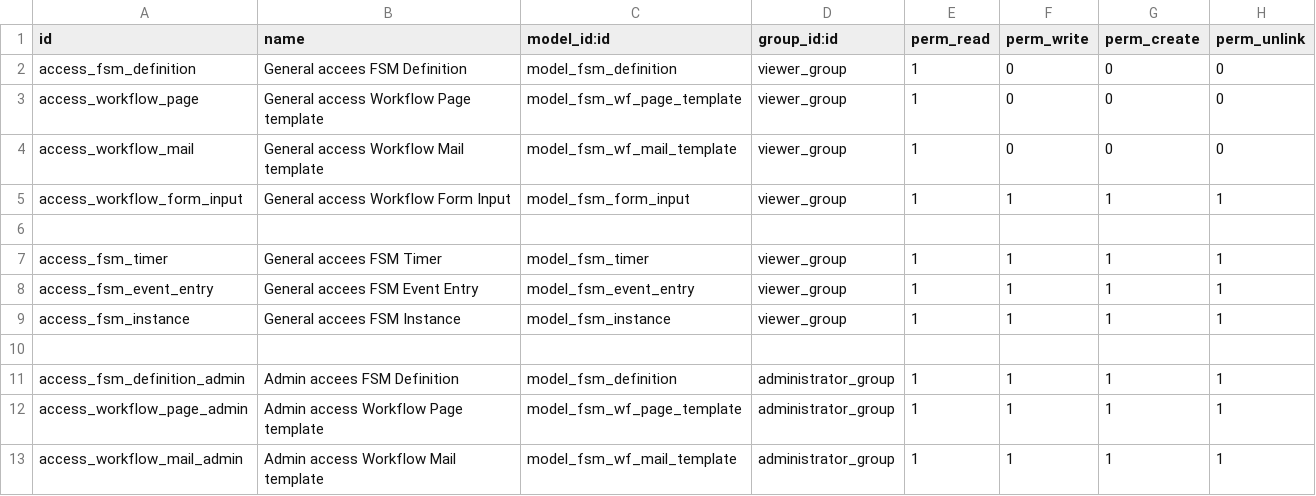
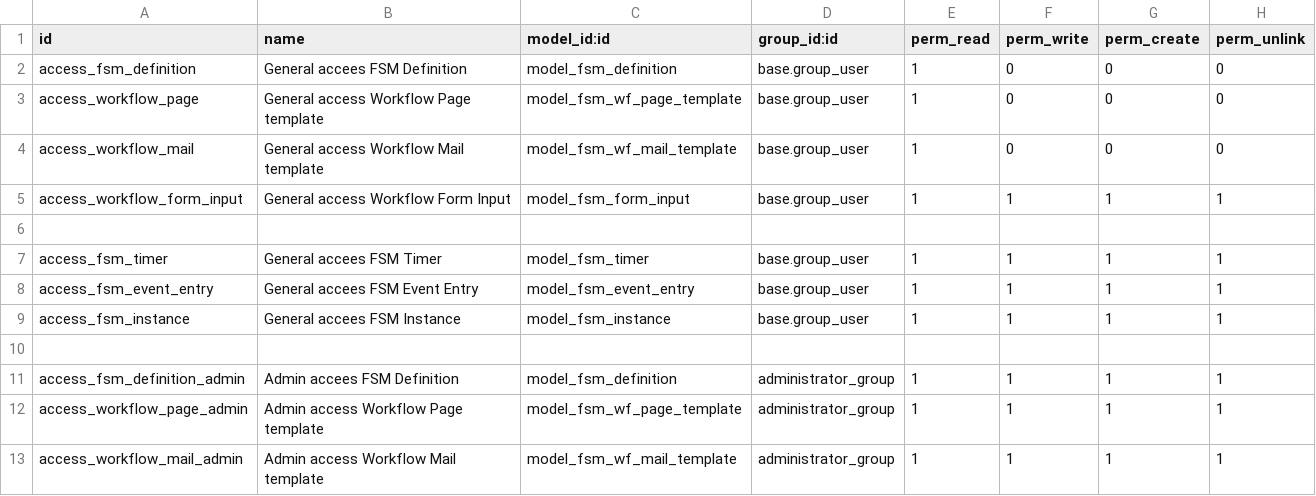
Before and after one commit to numaes/numa-public-addons, a CSV file: numa_fsm/security/ir.model.access.csv, drawn as a sheet.

Commit message:
[FIX] numa_fsm: usar sudo para procesar eventos, botones condicionales para parar o arrancar logging, permisos de accesos generales para no tener raise cuando entra un usuario no loggeado como admin

```diff
--- a/numa_fsm/security/ir.model.access.csv
+++ b/numa_fsm/security/ir.model.access.csv
@@ -1,10 +1,10 @@
 id,name,model_id:id,group_id:id,perm_read,perm_write,perm_create,perm_unlink
-access_fsm_definition,General accees FSM Definition,model_fsm_definition,viewer_group,1,0,0,0
-access_workflow_page,General access Workflow Page template,model_fsm_wf_page_template,viewer_group,1,0,0,0
-access_workflow_mail,General access Workflow Mail template,model_fsm_wf_mail_template,viewer_group,1,0,0,0
-access_workflow_form_input,General access Workflow Form Input,model_fsm_form_input,viewer_group,1,1,1,1
+access_fsm_definition,General accees FSM Definition,model_fsm_definition,base.group_user,1,0,0,0
+access_workflow_page,General access Workflow Page template,model_fsm_wf_page_template,base.group_user,1,0,0,0
+access_workflow_mail,General access Workflow Mail template,model_fsm_wf_mail_template,base.group_user,1,0,0,0
+access_workflow_form_input,General access Workflow Form Input,model_fsm_form_input,base.group_user,1,1,1,1
 
-access_fsm_timer,General accees FSM Timer,model_fsm_timer,viewer_group,1,1,1,1
-access_fsm_event_entry,General accees FSM Event Entry,model_fsm_event_entry,viewer_group,1,1,1,1
-access_fsm_instance,General accees FSM Instance,model_fsm_instance,viewer_group,1,1,1,1
+access_fsm_timer,General accees FSM Timer,model_fsm_timer,base.group_user,1,1,1,1
+access_fsm_event_entry,General accees FSM Event Entry,model_fsm_event_entry,base.group_user,1,1,1,1
+access_fsm_instance,General accees FSM Instance,model_fsm_instance,base.group_user,1,1,1,1
 
```
Also changed, not shown: 2 other files.
